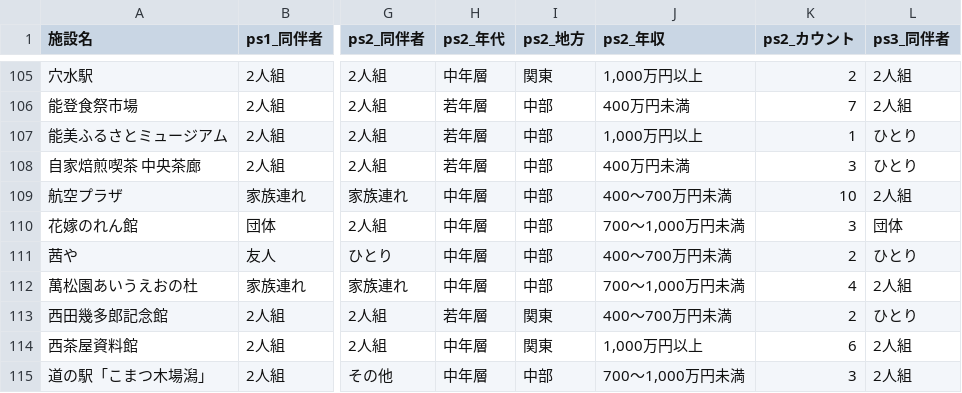
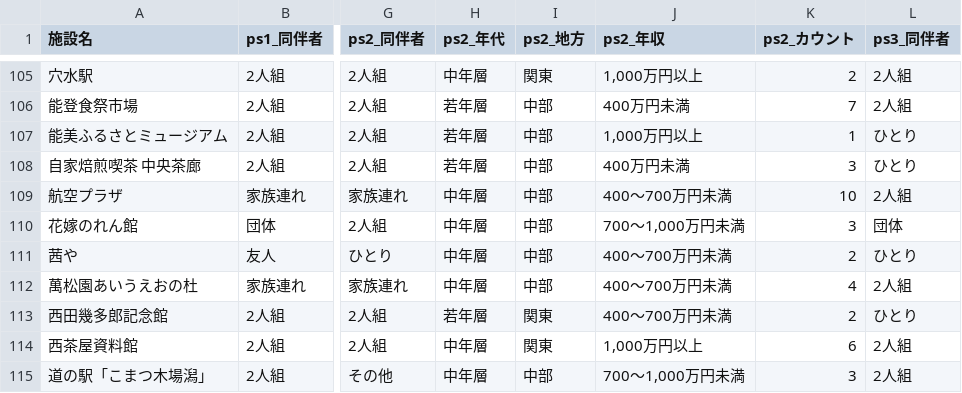
Before and after one commit to codefornoto/TIFO, a CSV file: ishikawa/milli_persona.csv, drawn as a sheet; only a part is shown, gaps mark what is left out; the diff covers the shown part only; the diff names each change by its address in the sheet, - before the commit and + after, or states it on an @@ line.

```diff
--- a/ishikawa/milli_persona.csv
+++ b/ishikawa/milli_persona.csv
-J112 (ps2_年収): 700～1,000万円未満
+J112 (ps2_年収): 400～700万円未満
```
Also changed, not shown: 19 edited cells elsewhere in this file, ishikawa/milli_score.csv, 1 other file.
